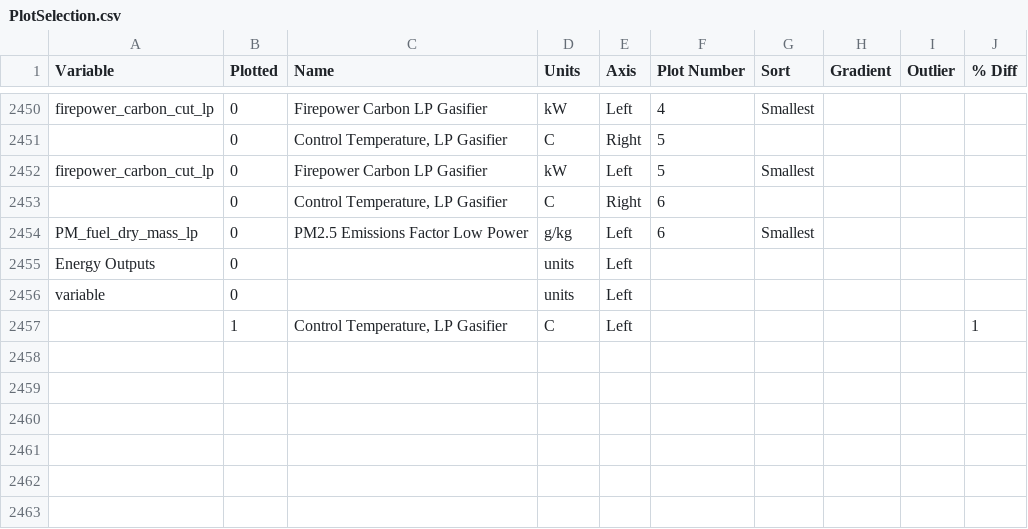
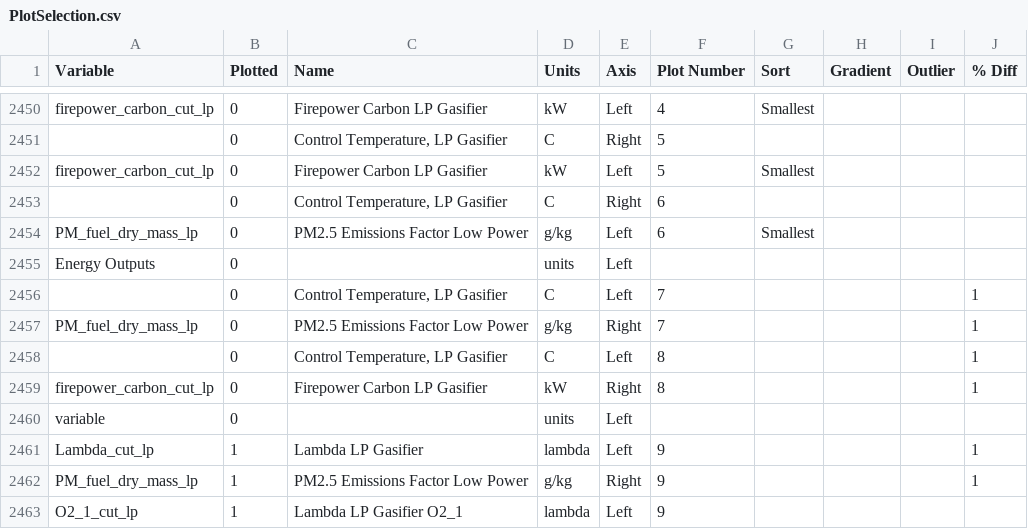
Before and after one commit to aprovechodotorg/Data-Processing-Software, a CSV file: scratch/plots/PlotSelection.csv (was scratch/PlotSelection.csv), drawn as a sheet; only a part is shown, gaps mark what is left out; removed rows and columns are numbered as before the commit, all else as after; the diff names each change by its address in the sheet, - before the commit and + after, or states it on an @@ line.

Commit message:
one o2 paired plot

```diff
--- a/scratch/PlotSelection.csv
+++ b/scratch/plots/PlotSelection.csv
+row 2456:  | 0 | Control Temperature, LP Gasifier | C | Left | 7 |  |  |  | 1
+row 2457: PM_fuel_dry_mass_lp | 0 | PM2.5 Emissions Factor Low Power | g/kg | Right | 7 |  |  |  | 1
+row 2458:  | 0 | Control Temperature, LP Gasifier | C | Left | 8 |  |  |  | 1
+row 2459: firepower_carbon_cut_lp | 0 | Firepower Carbon LP Gasifier | kW | Right | 8 |  |  |  | 1
-row 2457:  | 1 | Control Temperature, LP Gasifier | C | Left |  |  |  |  | 1
+row 2461: Lambda_cut_lp | 1 | Lambda LP Gasifier | lambda | Left | 9 |  |  |  | 1
+row 2462: PM_fuel_dry_mass_lp | 1 | PM2.5 Emissions Factor Low Power | g/kg | Right | 9 |  |  |  | 1
+row 2463: O2_1_cut_lp | 1 | Lambda LP Gasifier O2_1 | lambda | Left | 9
```
Also changed, not shown: 8 other files.
